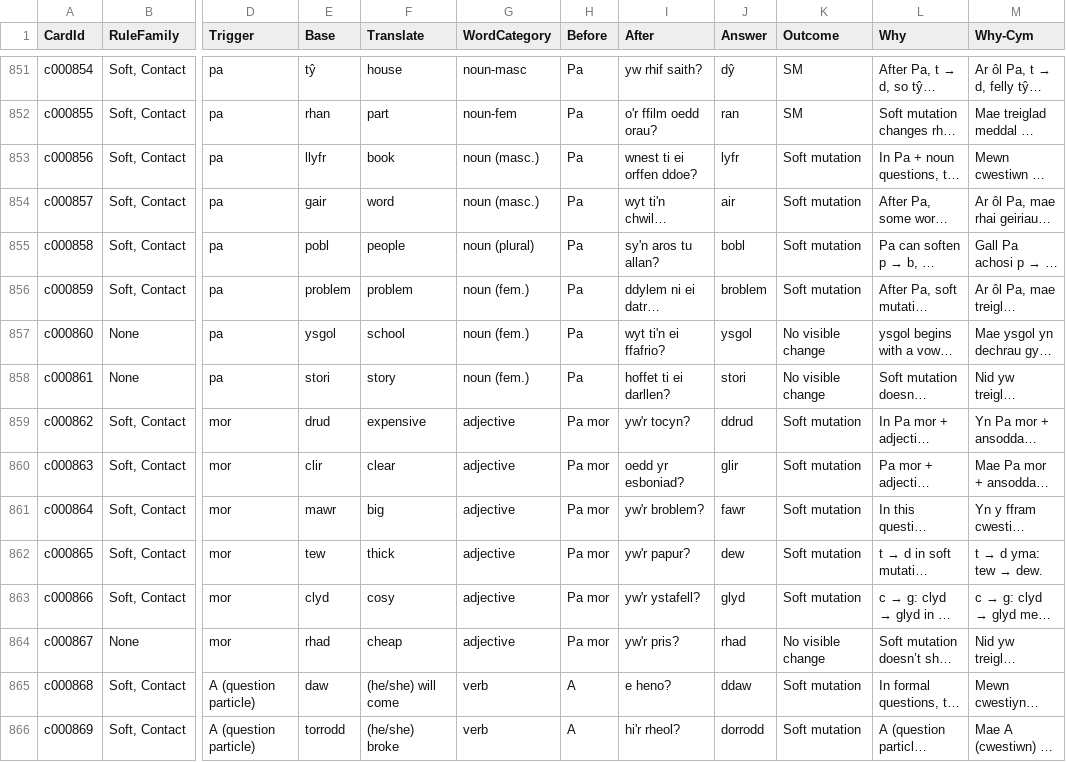
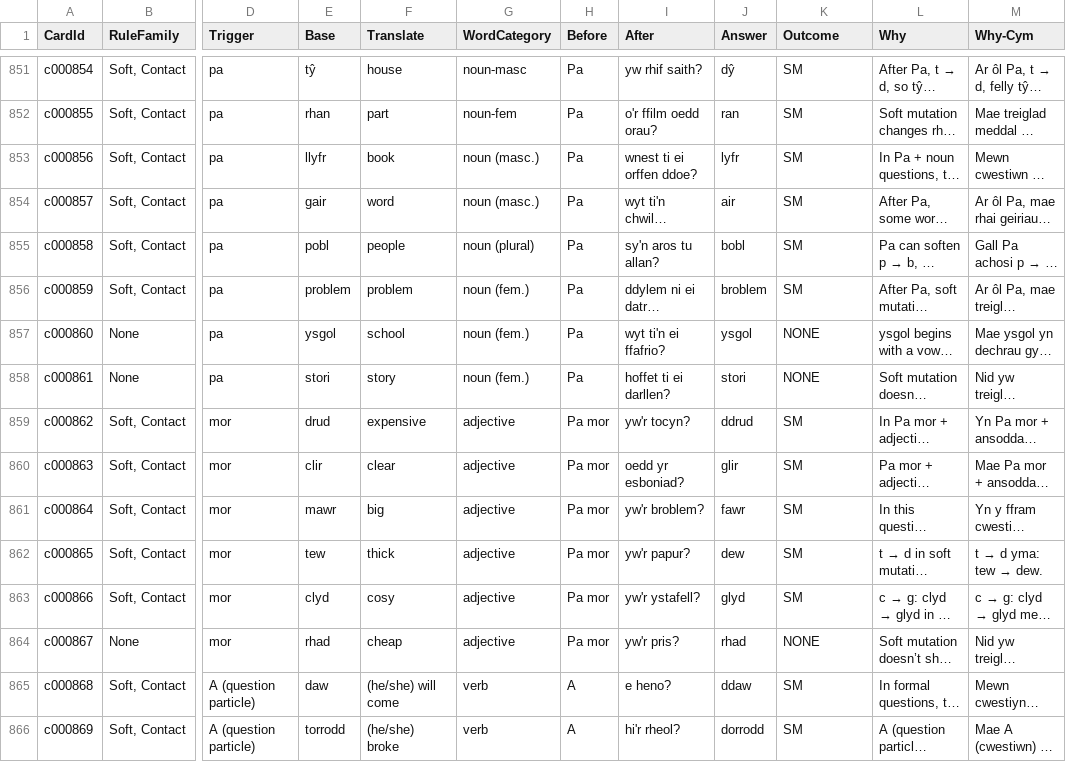
Before and after one commit to katyjohannab/welsh-mutation-trainer, a CSV file: data/test.csv, drawn as a sheet; only a part is shown, gaps mark what is left out; long unchanged cells end in …; the diff covers the shown part only; the diff names each change by its address in the sheet, - before the commit and + after, or states it on an @@ line.

```diff
--- a/data/test.csv
+++ b/data/test.csv
-K853:K856 (Outcome): Soft mutation
+K853:K856 (Outcome): SM
-K857:K858 (Outcome): No visible change
+K857:K858 (Outcome): NONE
-K859:K863 (Outcome): Soft mutation
+K859:K863 (Outcome): SM
-K864 (Outcome): No visible change
+K864 (Outcome): NONE
-K865:K866 (Outcome): Soft mutation
+K865:K866 (Outcome): SM
```
Also changed, not shown: 41 edited cells elsewhere in this file.
